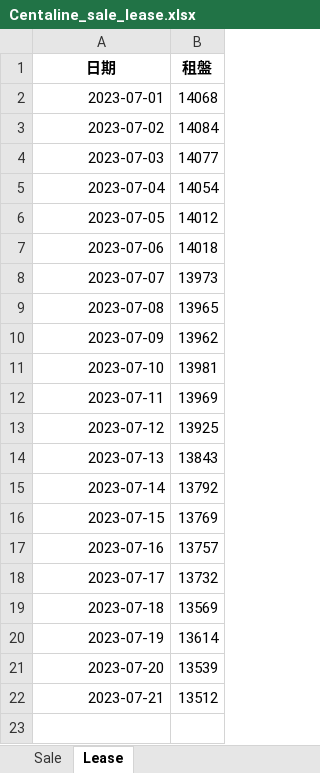
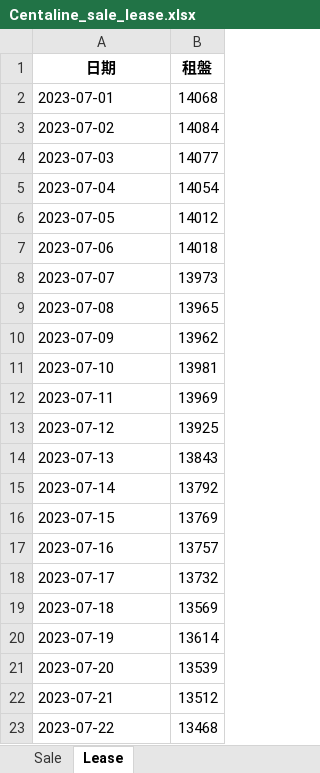
Before and after one commit to kayiutung/Runcode, an Excel workbook: Centaline_sale_lease.xlsx, sheet Lease, drawn as a sheet; values as stored, in another font and other column widths than the file's, no borders; the diff names each change by its address in the sheet, - before the commit and + after, or states it on an @@ line.

```diff
--- a/Centaline_sale_lease.xlsx (sheet Lease)
+++ b/Centaline_sale_lease.xlsx (sheet Lease)
-A2:A22 alignment: right
+A2:A22 alignment: left
+row 23: 2023-07-22 | 13468
```
Also changed, not shown: sheet Sale.
